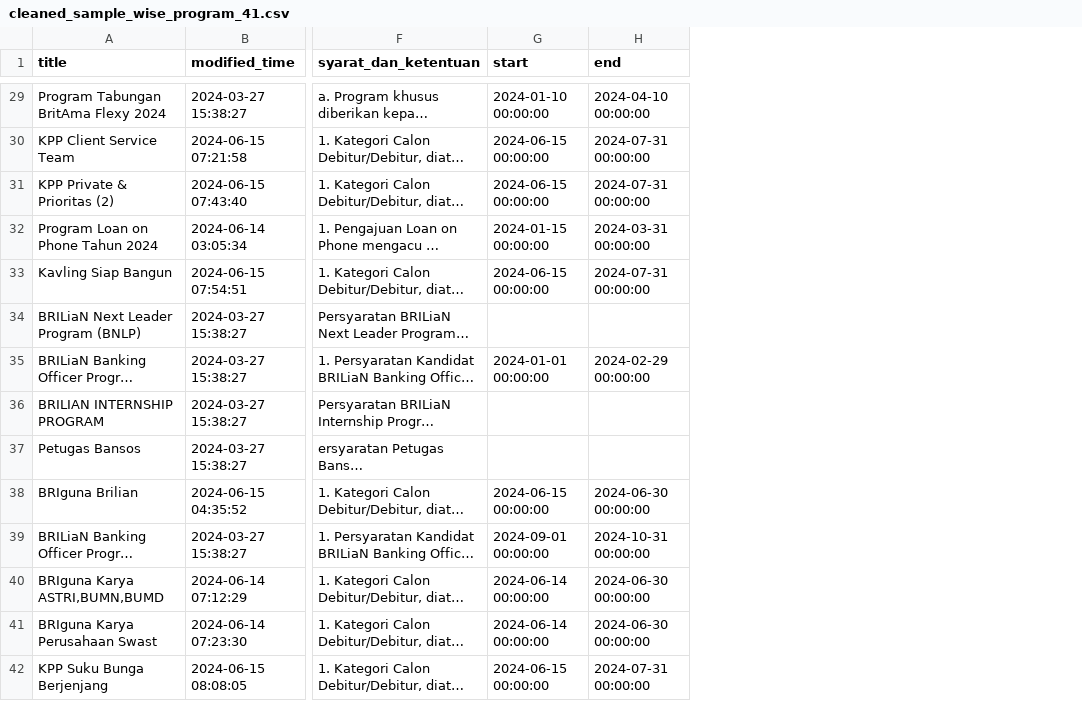
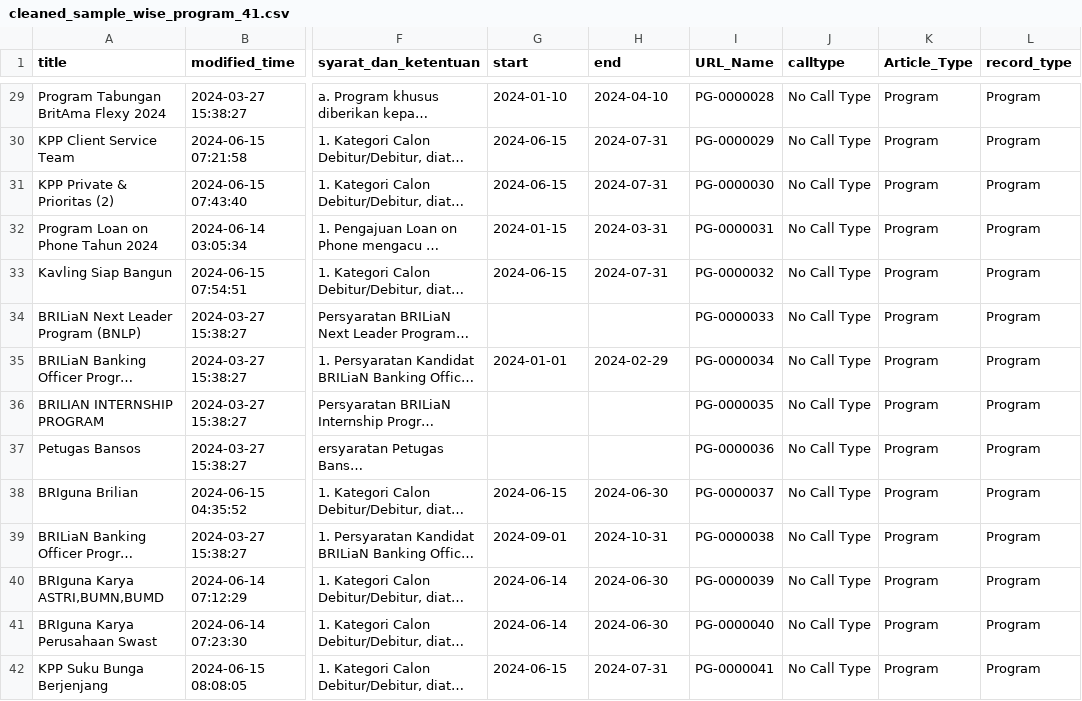
Before and after one commit to masterA88/dataquality2-new, a CSV file: cleaned_sample_wise_program_41.csv, drawn as a sheet; only a part is shown, gaps mark what is left out; long unchanged cells end in …; the diff covers the shown part only; the diff names each change by its address in the sheet, - before the commit and + after, or states it on an @@ line.

```diff
--- a/cleaned_sample_wise_program_41.csv
+++ b/cleaned_sample_wise_program_41.csv
+column I (URL_Name), rows 29-42: PG-0000028 | PG-0000029 | PG-0000030 | PG-0000031 | PG-0000032 | PG-0000033 | PG-0000034 | PG-0000035 | PG-0000036 | PG-0000037 | PG-0000038 | PG-0000039 | PG-0000040 | PG-0000041
+column J (calltype), rows 29-42: all No Call Type
+column K (Article_Type), rows 29-42: all Program
+column L (record_type), rows 29-42: all Program
-G29 (start): 2024-01-10 00:00:00
+G29 (start): 2024-01-10
-H29 (end): 2024-04-10 00:00:00
+H29 (end): 2024-04-10
-G30:G31 (start): 2024-06-15 00:00:00
+G30:G31 (start): 2024-06-15
-H30:H31 (end): 2024-07-31 00:00:00
+H30:H31 (end): 2024-07-31
-G32 (start): 2024-01-15 00:00:00
+G32 (start): 2024-01-15
-H32 (end): 2024-03-31 00:00:00
+H32 (end): 2024-03-31
-G33 (start): 2024-06-15 00:00:00
+G33 (start): 2024-06-15
-H33 (end): 2024-07-31 00:00:00
+H33 (end): 2024-07-31
-G35 (start): 2024-01-01 00:00:00
+G35 (start): 2024-01-01
-H35 (end): 2024-02-29 00:00:00
+H35 (end): 2024-02-29
-G38 (start): 2024-06-15 00:00:00
+G38 (start): 2024-06-15
-H38 (end): 2024-06-30 00:00:00
+H38 (end): 2024-06-30
-G39 (start): 2024-09-01 00:00:00
+G39 (start): 2024-09-01
-H39 (end): 2024-10-31 00:00:00
+H39 (end): 2024-10-31
-G40:G41 (start): 2024-06-14 00:00:00
+G40:G41 (start): 2024-06-14
-H40:H41 (end): 2024-06-30 00:00:00
+H40:H41 (end): 2024-06-30
-G42 (start): 2024-06-15 00:00:00
+G42 (start): 2024-06-15
-H42 (end): 2024-07-31 00:00:00
+H42 (end): 2024-07-31
```
Also changed, not shown: 35 edited cells elsewhere in this file, cleaned_sample_wise_produk_58.csv, cleaned_sample_wise_promo_90.csv, 2 other files.
